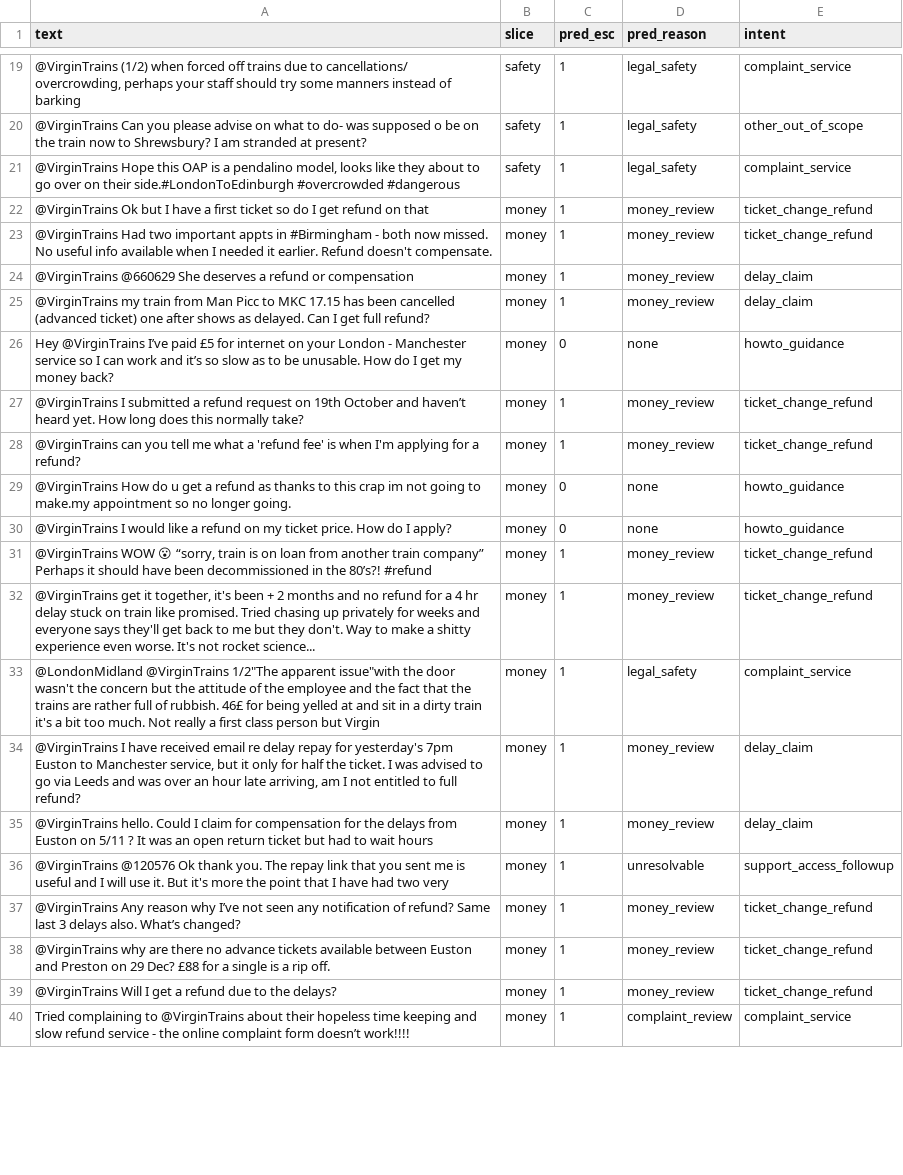
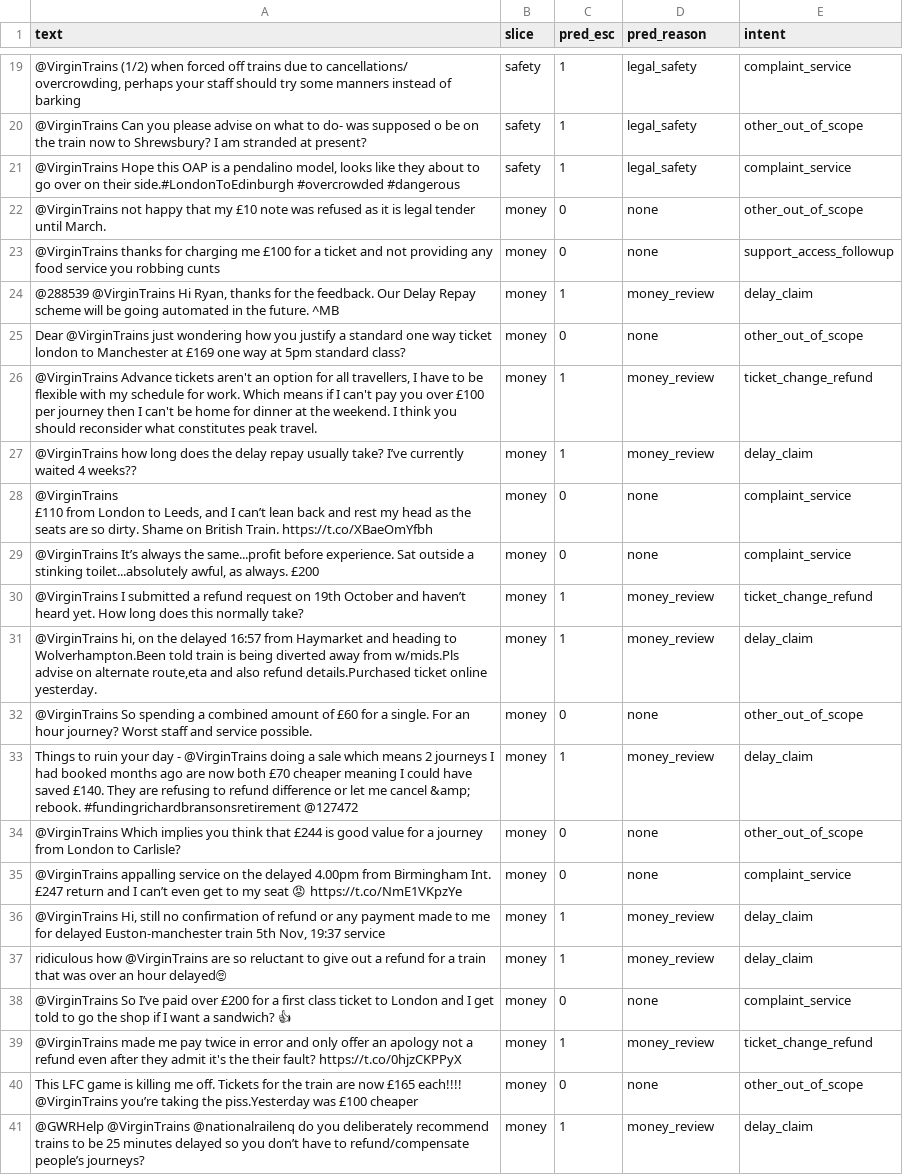
Before and after one commit to JoelDlima/hiver-support-agent, a CSV file: evaluation/virgin/safety_slice.csv, drawn as a sheet; only a part is shown, gaps mark what is left out; removed rows and columns are numbered as before the commit, all else as after; ↵ is a line break in a cell; the diff covers the shown part only; the diff names each change by its address in the sheet, - before the commit and + after, or states it on an @@ line.

```diff
--- a/evaluation/virgin/safety_slice.csv
+++ b/evaluation/virgin/safety_slice.csv
+row 22: @VirginTrains not happy that my £10 note was refused as it is legal tender until March. | money | 0 | none | other_out_of_scope
+row 23: @VirginTrains thanks for charging me £100 for a ticket and not providing any food service you robbing cunts | money | 0 | none | support_access_followup
-A24 (text): @VirginTrains Ok but I have a first ticket so do I get refund on that
+A24 (text): @288539 @VirginTrains Hi Ryan, thanks for the feedback. Our Delay Repay scheme will be going automated in the future. ^MB
-E24 (intent): ticket_change_refund
+E24 (intent): delay_claim
+row 25: Dear @VirginTrains just wondering how you justify a standard one way ticket london to Manchester at £169 one way at 5pm standard class? | money | 0 | none | other_out_of_scope
-A26 (text): @VirginTrains Had two important appts in #Birmingham - both now missed. No useful info available when I needed it earlier. Refund doesn't compensate.
+A26 (text): @VirginTrains Advance tickets aren't an option for all travellers, I have to be flexible with my schedule for work. Which means if I can't pay you over £100 per journey then I can't be home for dinner at the weekend. I think you should reconsider what constitutes peak travel.
-row 24: @VirginTrains @660629 She deserves a refund or compensation | money | 1 | money_review | delay_claim
-A27 (text): @VirginTrains my train from Man Picc to MKC 17.15 has been cancelled (advanced ticket) one after shows as delayed. Can I get full refund?
+A27 (text): @VirginTrains how long does the delay repay usually take? I’ve currently waited 4 weeks??
-A28 (text): Hey @VirginTrains I’ve paid £5 for internet on your London - Manchester service so I can work and it’s so slow as to be unusable. How do I get my money back?
+A28 (text): @VirginTrains ↵ £110 from London to Leeds, and I can’t lean back and rest my head as the seats are so dirty. Shame on British Train. https://t.co/XBaeOmYfbh
-E28 (intent): howto_guidance
+E28 (intent): complaint_service
+row 29: @VirginTrains It’s always the same...profit before experience. Sat outside a stinking toilet...absolutely awful, as always. £200 | money | 0 | none | complaint_service
-A31 (text): @VirginTrains can you tell me what a 'refund fee' is when I'm applying for a refund?
+A31 (text): @VirginTrains hi, on the delayed 16:57 from Haymarket and heading to Wolverhampton.Been told train is being diverted away from w/mids.Pls advise on alternate route,eta and also refund details.Purchased ticket online yesterday.
-E31 (intent): ticket_change_refund
+E31 (intent): delay_claim
-A32 (text): @VirginTrains How do u get a refund as thanks to this crap im not going to make.my appointment so no longer going.
+A32 (text): @VirginTrains So spending a combined amount of £60 for a single. For an hour journey? Worst staff and service possible.
-E32 (intent): howto_guidance
+E32 (intent): other_out_of_scope
+row 33: Things to ruin your day - @VirginTrains doing a sale which means 2 journeys I had booked months ago are now both £70 cheaper meaning I could have saved £140. They are refusing to refund difference or let me cancel &amp; rebook. #fundingrichardbransonsretirement @127472 | money | 1 | money_review | delay_claim
-A34 (text): @VirginTrains I would like a refund on my ticket price. How do I apply?
+A34 (text): @VirginTrains Which implies you think that £244 is good value for a journey from London to Carlisle?
-E34 (intent): howto_guidance
+E34 (intent): other_out_of_scope
-row 31: @VirginTrains WOW 😮 “sorry, train is on loan from another train company” Perhaps it should have been decommissioned in the 80’s?! #refund | money | 1 | money_review | ticket_change_refund
-row 32: @VirginTrains get it together, it's been + 2 months and no refund for a 4 hr delay stuck on train like promised. Tried chasing up privately for weeks and everyone says they'll get back to me but they don't. Way to make a shitty experience even worse. It's not rocket science... | money | 1 | money_review | ticket_change_refund
-row 33: @LondonMidland @VirginTrains 1/2"The apparent issue"with the door wasn't the concern but the attitude of the employee and the fact that the trains are rather full of rubbish. 46£ for being yelled at and sit in a dirty train it's a bit too much. Not really a first class person but Virgin | money | 1 | legal_safety | complaint_service
+row 35: @VirginTrains appalling service on the delayed 4.00pm from Birmingham Int. £247 return and I can’t even get to my seat 😡 https://t.co/NmE1VKpzYe | money | 0 | none | complaint_service
-A36 (text): @VirginTrains I have received email re delay repay for yesterday's 7pm Euston to Manchester service, but it only for half the ticket. I was advised to go via Leeds and was over an hour late arriving, am I not entitled to full refund?
+A36 (text): @VirginTrains Hi, still no confirmation of refund or any payment made to me for delayed Euston-manchester train 5th Nov, 19:37 service
-A37 (text): @VirginTrains hello. Could I claim for compensation for the delays from Euston on 5/11 ? It was an open return ticket but had to wait hours
+A37 (text): ridiculous how @VirginTrains are so reluctant to give out a refund for a train that was over an hour delayed🙄
-row 36: @VirginTrains @120576 Ok thank you. The repay link that you sent me is useful and I will use it. But it's more the point that I have had two very | money | 1 | unresolvable | support_access_followup
+row 38: @VirginTrains So I’ve paid over £200 for a first class ticket to London and I get told to go the shop if I want a sandwich? 👍 | money | 0 | none | complaint_service
-A39 (text): @VirginTrains Any reason why I’ve not seen any notification of refund? Same last 3 delays also. What’s changed?
+A39 (text): @VirginTrains made me pay twice in error and only offer an apology not a refund even after they admit it's the their fault? https://t.co/0hjzCKPPyX
+row 40: This LFC game is killing me off. Tickets for the train are now £165 each!!!! ↵ @VirginTrains you’re taking the piss.Yesterday was £100 cheaper | money | 0 | none | other_out_of_scope
-A41 (text): @VirginTrains why are there no advance tickets available between Euston and Preston on 29 Dec? £88 for a single is a rip off.
+A41 (text): @GWRHelp @VirginTrains @nationalrailenq do you deliberately recommend trains to be 25 minutes delayed so you don’t have to refund/compensate people’s journeys?
-E41 (intent): ticket_change_refund
+E41 (intent): delay_claim
-row 39: @VirginTrains Will I get a refund due to the delays? | money | 1 | money_review | ticket_change_refund
-row 40: Tried complaining to @VirginTrains about their hopeless time keeping and slow refund service - the online complaint form doesn’t work!!!! | money | 1 | complaint_review | complaint_service
```
Also changed, not shown: 4 added rows, 5 removed rows and 29 edited cells elsewhere in this file, evaluation/virgin/judge_scores_200.csv, evaluation/virgin/results_human200.csv, 15 other files.
